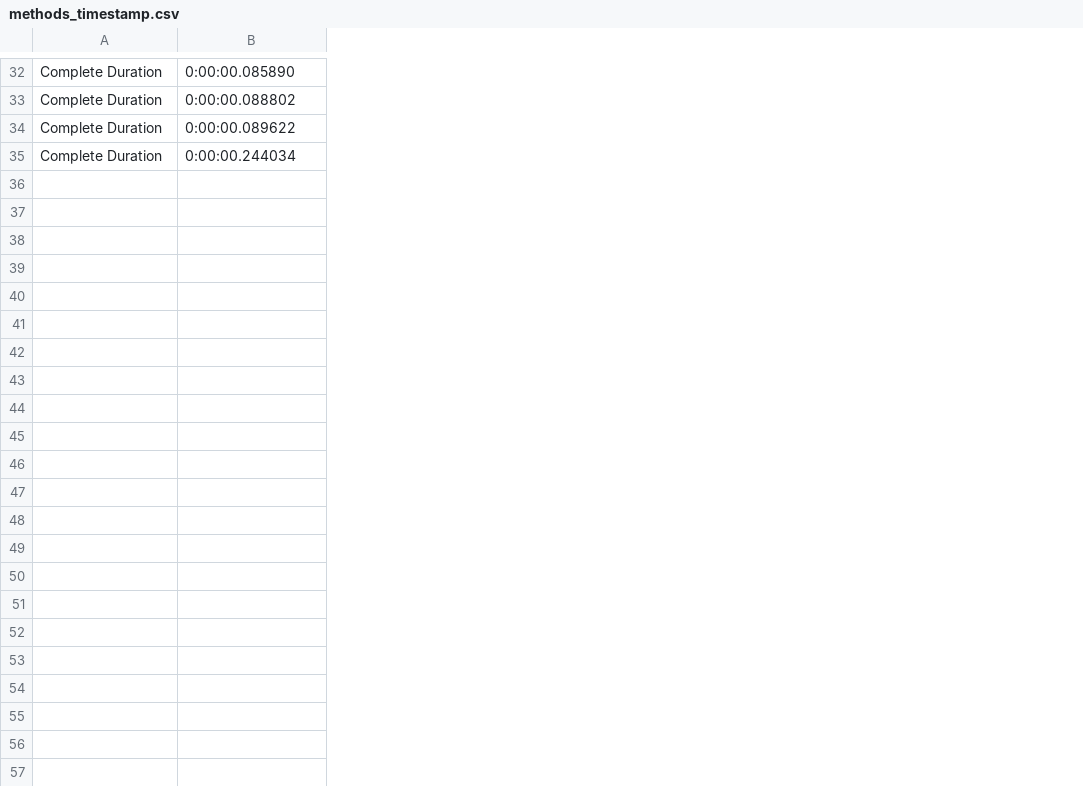
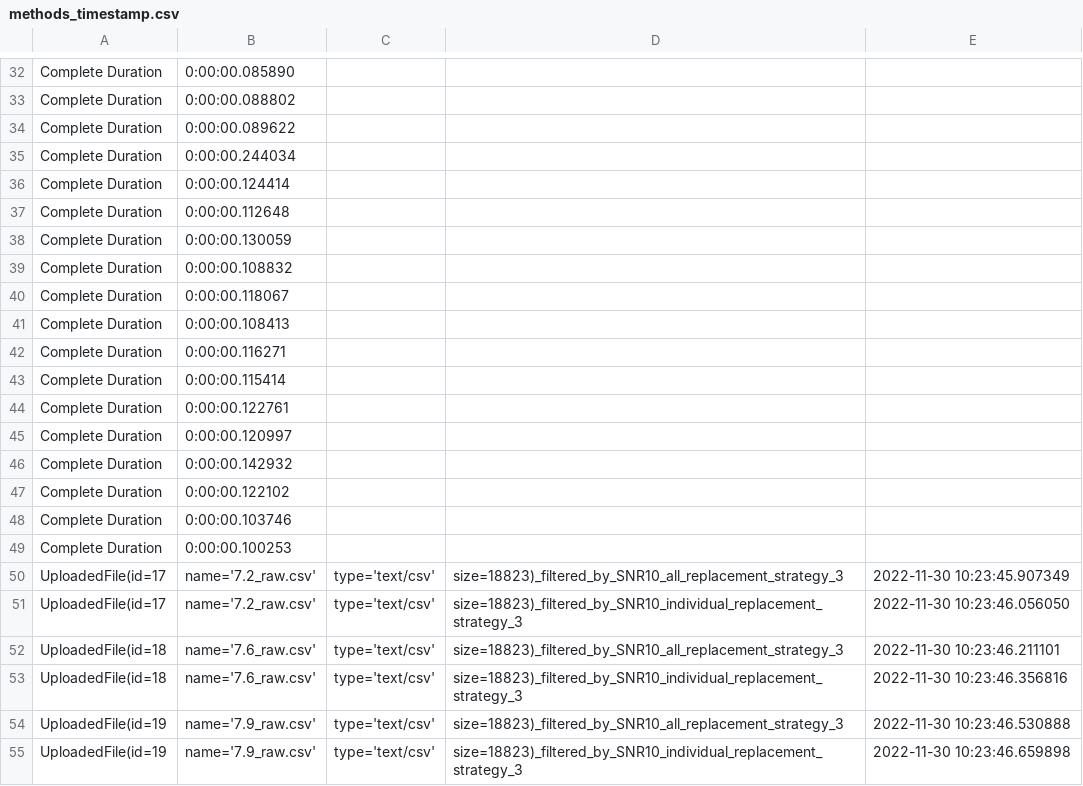
Before and after one commit to veer00003/2001ME80_2022, a CSV file: proj3/methods_timestamp.csv, drawn as a sheet; only a part is shown, gaps mark what is left out; the diff covers the shown part only; the diff names each change by its address in the sheet, - before the commit and + after, or states it on an @@ line.

```diff
--- a/proj3/methods_timestamp.csv
+++ b/proj3/methods_timestamp.csv
+column C, empty
+column D, empty
+column E, empty
+row 36: Complete Duration | 0:00:00.124414
+row 37: Complete Duration | 0:00:00.112648
+row 38: Complete Duration | 0:00:00.130059
+row 39: Complete Duration | 0:00:00.108832
+row 40: Complete Duration | 0:00:00.118067
+row 41: Complete Duration | 0:00:00.108413
+row 42: Complete Duration | 0:00:00.116271
+row 43: Complete Duration | 0:00:00.115414
+row 44: Complete Duration | 0:00:00.122761
+row 45: Complete Duration | 0:00:00.120997
+row 46: Complete Duration | 0:00:00.142932
+row 47: Complete Duration | 0:00:00.122102
+row 48: Complete Duration | 0:00:00.103746
+row 49: Complete Duration | 0:00:00.100253
+row 50: UploadedFile(id=17 | name='7.2_raw.csv' | type='text/csv' | size=18823)_filtered_by_SNR10_all_replacement_strategy_3 | 2022-11-30 10:23:45.907349
+row 51: UploadedFile(id=17 | name='7.2_raw.csv' | type='text/csv' | size=18823)_filtered_by_SNR10_individual_replacement_strategy_3 | 2022-11-30 10:23:46.056050
+row 52: UploadedFile(id=18 | name='7.6_raw.csv' | type='text/csv' | size=18823)_filtered_by_SNR10_all_replacement_strategy_3 | 2022-11-30 10:23:46.211101
+row 53: UploadedFile(id=18 | name='7.6_raw.csv' | type='text/csv' | size=18823)_filtered_by_SNR10_individual_replacement_strategy_3 | 2022-11-30 10:23:46.356816
+row 54: UploadedFile(id=19 | name='7.9_raw.csv' | type='text/csv' | size=18823)_filtered_by_SNR10_all_replacement_strategy_3 | 2022-11-30 10:23:46.530888
+row 55: UploadedFile(id=19 | name='7.9_raw.csv' | type='text/csv' | size=18823)_filtered_by_SNR10_individual_replacement_strategy_3 | 2022-11-30 10:23:46.659898
```
Also changed, not shown: 16 added rows elsewhere in this file, 2 other files.
